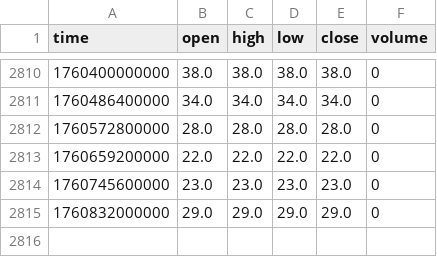
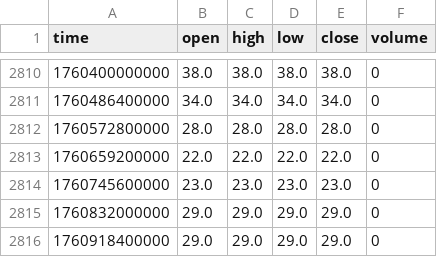
Before and after one commit to Bolu-V50/altme_fgi_seed, a CSV file: data/fgi_daily.csv, drawn as a sheet; only a part is shown, gaps mark what is left out; the diff names each change by its address in the sheet, - before the commit and + after, or states it on an @@ line.

```diff
--- a/data/fgi_daily.csv
+++ b/data/fgi_daily.csv
+row 2816: 1760918400000 | 29.0 | 29.0 | 29.0 | 29.0 | 0
```
